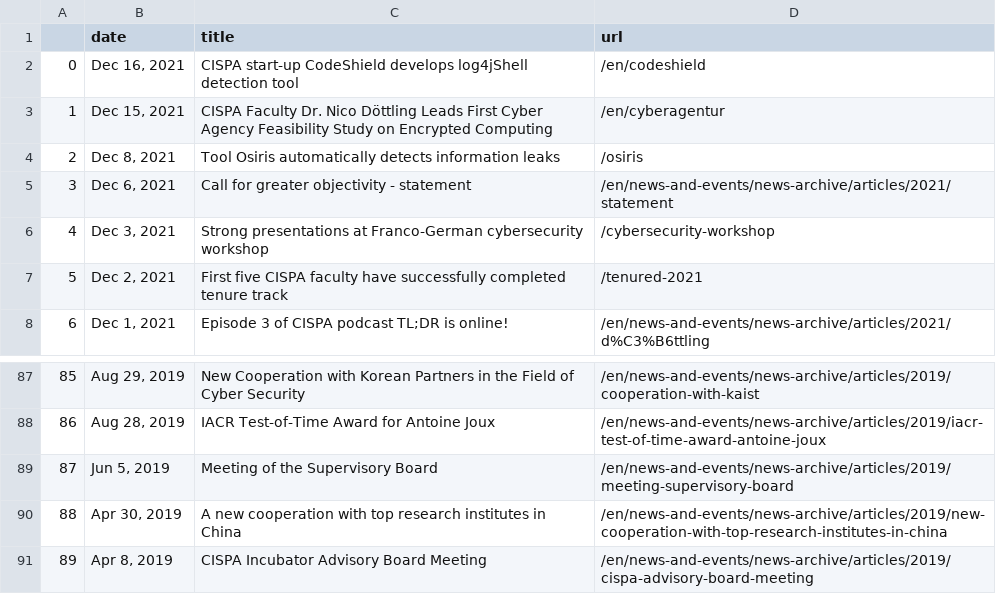
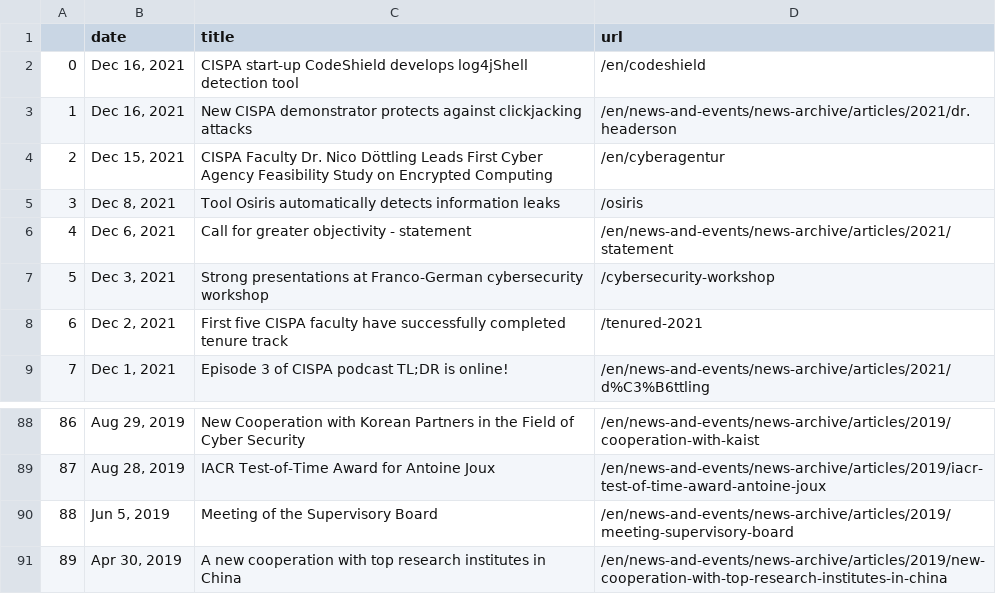
Before and after one commit to gbolduan/data_harvest, a CSV file: scraped_news.csv, drawn as a sheet; only a part is shown, gaps mark what is left out; removed rows and columns are numbered as before the commit, all else as after; the diff names each change by its address in the sheet, - before the commit and + after, or states it on an @@ line.

```diff
--- a/scraped_news.csv
+++ b/scraped_news.csv
+row 3: 1 | Dec 16, 2021 | New CISPA demonstrator protects against clickjacking attacks | /en/news-and-events/news-archive/articles/2021/dr.headerson
@@ column A renumbered between rows 4 and 91 @@
-row 91: 89 | Apr 8, 2019 | CISPA Incubator Advisory Board Meeting | /en/news-and-events/news-archive/articles/2019/cispa-advisory-board-meeting
```
